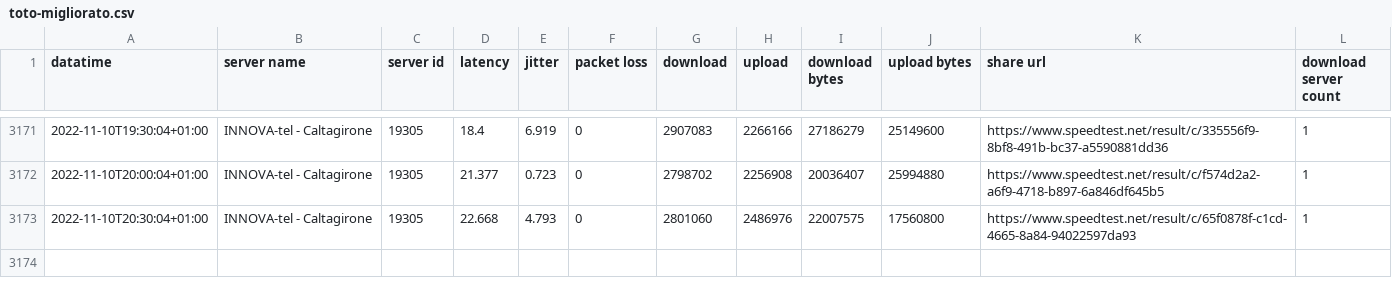
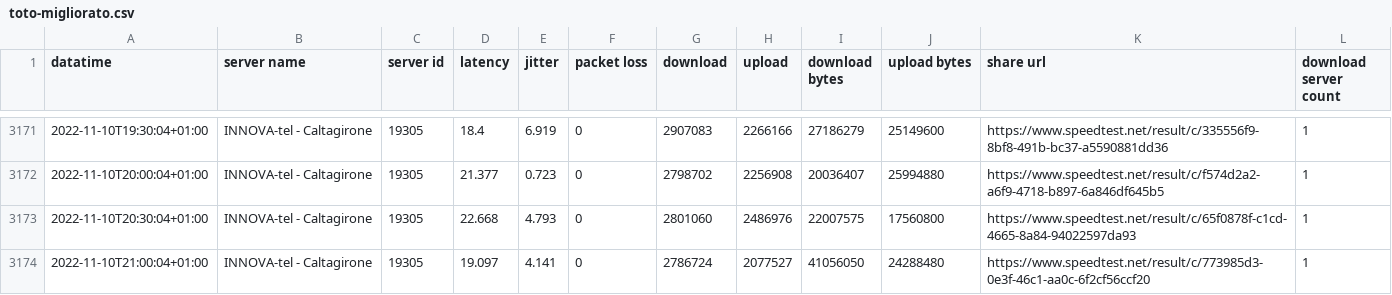
Before and after one commit to pigreco/speedtest-parabola, a CSV file: output/toto-migliorato.csv, drawn as a sheet; only a part is shown, gaps mark what is left out.

Commit message:
update

```diff
--- a/output/toto-migliorato.csv
+++ b/output/toto-migliorato.csv
@@ -3173 +3173,2 @@
 2022-11-10T20:30:04+01:00,"INNOVA-tel - Caltagirone","19305","22.668","4.793","0","2801060","2486976","22007575","17560800","https://www.speedtest.net/result/c/65f0878f-c1cd-4665-8a84-94022597da93","1"
+2022-11-10T21:00:04+01:00,"INNOVA-tel - Caltagirone","19305","19.097","4.141","0","2786724","2077527","41056050","24288480","https://www.speedtest.net/result/c/773985d3-0e3f-46c1-aa0c-6f2cf56ccf20","1"
```
